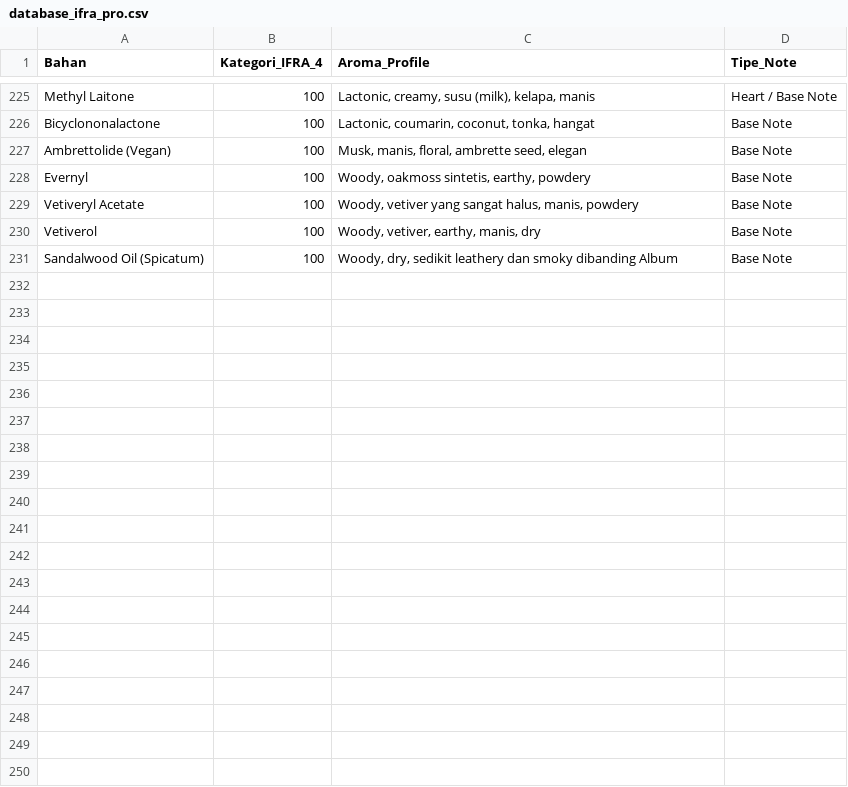
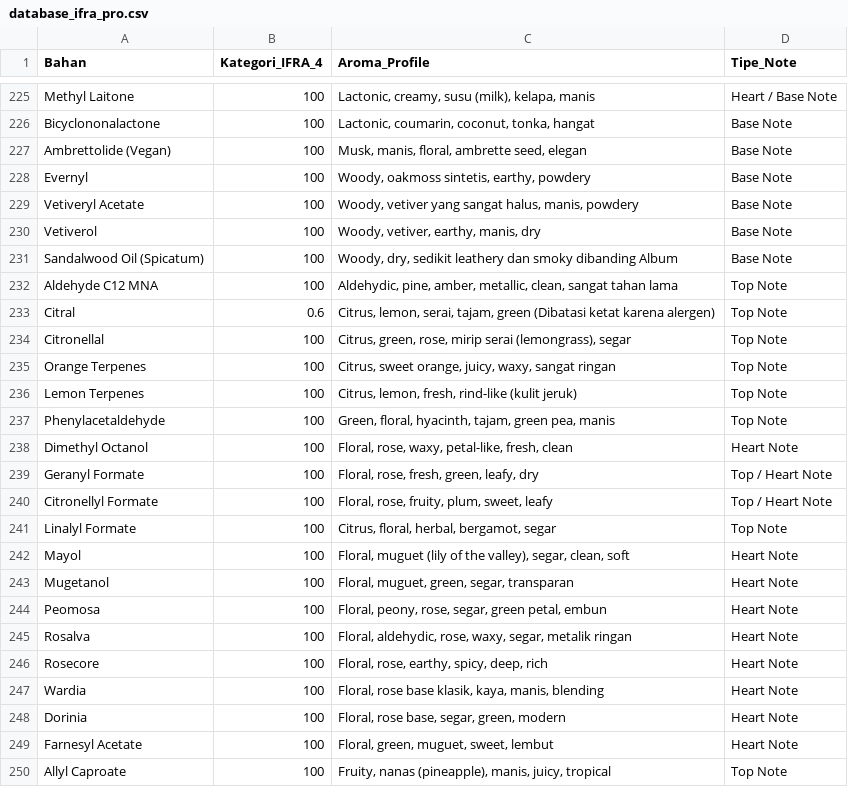
Before and after one commit to maungroxe-afk/ai-perfumery-lab, a CSV file: database_ifra_pro.csv, drawn as a sheet; only a part is shown, gaps mark what is left out; the diff covers the shown part only.

```diff
--- a/database_ifra_pro.csv
+++ b/database_ifra_pro.csv
@@ -231 +231,20 @@ Vetiverol	100	Woody, vetiver, earthy, manis, dry	Base Note
 Sandalwood Oil (Spicatum)	100	Woody, dry, sedikit leathery dan smoky dibanding Album	Base Note
+Aldehyde C12 MNA	100	Aldehydic, pine, amber, metallic, clean, sangat tahan lama	Top Note
+Citral	0.6	Citrus, lemon, serai, tajam, green (Dibatasi ketat karena alergen)	Top Note
+Citronellal	100	Citrus, green, rose, mirip serai (lemongrass), segar	Top Note
+Orange Terpenes	100	Citrus, sweet orange, juicy, waxy, sangat ringan	Top Note
+Lemon Terpenes	100	Citrus, lemon, fresh, rind-like (kulit jeruk)	Top Note
+Phenylacetaldehyde	100	Green, floral, hyacinth, tajam, green pea, manis	Top Note
+Dimethyl Octanol	100	Floral, rose, waxy, petal-like, fresh, clean	Heart Note
+Geranyl Formate	100	Floral, rose, fresh, green, leafy, dry	Top / Heart Note
+Citronellyl Formate	100	Floral, rose, fruity, plum, sweet, leafy	Top / Heart Note
+Linalyl Formate	100	Citrus, floral, herbal, bergamot, segar	Top Note
+Mayol	100	Floral, muguet (lily of the valley), segar, clean, soft	Heart Note
+Mugetanol	100	Floral, muguet, green, segar, transparan	Heart Note
+Peomosa	100	Floral, peony, rose, segar, green petal, embun	Heart Note
+Rosalva	100	Floral, aldehydic, rose, waxy, segar, metalik ringan	Heart Note
+Rosecore	100	Floral, rose, earthy, spicy, deep, rich	Heart Note
+Wardia	100	Floral, rose base klasik, kaya, manis, blending	Heart Note
+Dorinia	100	Floral, rose base, segar, green, modern	Heart Note
+Farnesyl Acetate	100	Floral, green, muguet, sweet, lembut	Heart Note
+Allyl Caproate	100	Fruity, nanas (pineapple), manis, juicy, tropical	Top Note
```
Also changed, not shown: 31 added rows elsewhere in this file.
